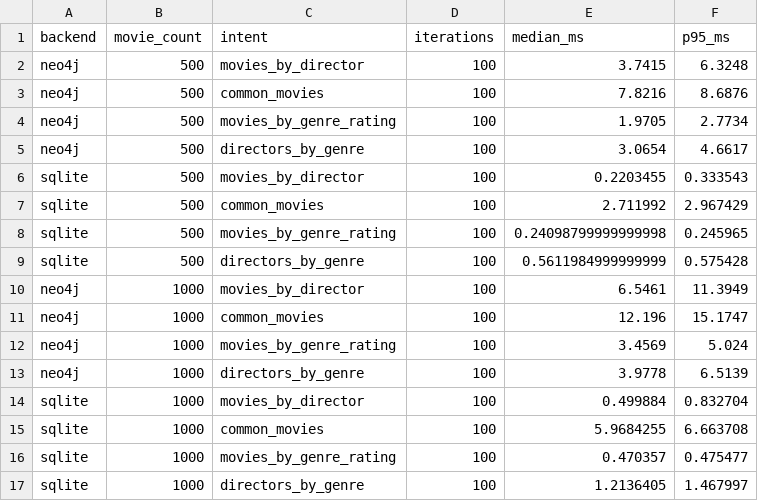
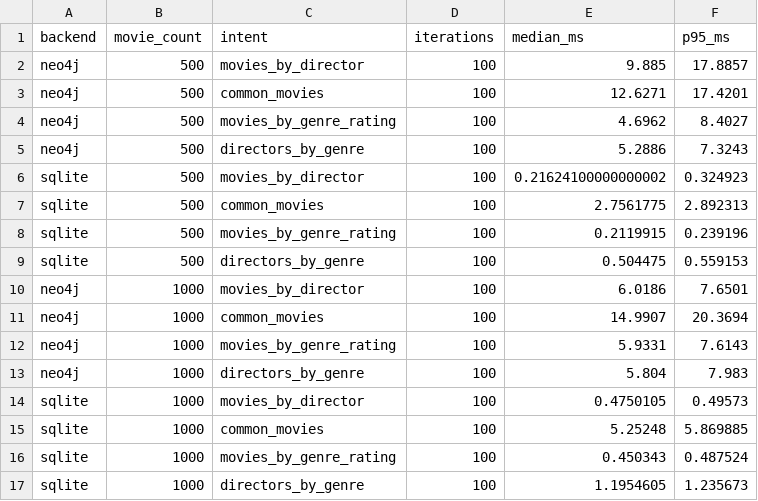
Before and after one commit to khanhhk/advanced_database, a CSV file: experiments/results/summary/multiscale_benchmark.csv, drawn as a sheet; only a part is shown; the diff covers the shown part only.

```diff
--- a/experiments/results/summary/multiscale_benchmark.csv
+++ b/experiments/results/summary/multiscale_benchmark.csv
@@ -1,17 +1,17 @@
 backend,movie_count,intent,iterations,median_ms,p95_ms
-neo4j,500,movies_by_director,100,3.7415,6.3248
-neo4j,500,common_movies,100,7.8216,8.6876
-neo4j,500,movies_by_genre_rating,100,1.9705,2.7734
-neo4j,500,directors_by_genre,100,3.0654,4.6617
-sqlite,500,movies_by_director,100,0.2203455,0.333543
-sqlite,500,common_movies,100,2.711992,2.967429
-sqlite,500,movies_by_genre_rating,100,0.24098799999999998,0.245965
-sqlite,500,directors_by_genre,100,0.5611984999999999,0.575428
-neo4j,1000,movies_by_director,100,6.5461,11.3949
-neo4j,1000,common_movies,100,12.196,15.1747
-neo4j,1000,movies_by_genre_rating,100,3.4569,5.024
-neo4j,1000,directors_by_genre,100,3.9778,6.5139
-sqlite,1000,movies_by_director,100,0.499884,0.832704
-sqlite,1000,common_movies,100,5.9684255,6.663708
-sqlite,1000,movies_by_genre_rating,100,0.470357,0.475477
-sqlite,1000,directors_by_genre,100,1.2136405,1.467997
+neo4j,500,movies_by_director,100,9.885,17.8857
+neo4j,500,common_movies,100,12.6271,17.4201
+neo4j,500,movies_by_genre_rating,100,4.6962,8.4027
+neo4j,500,directors_by_genre,100,5.2886,7.3243
+sqlite,500,movies_by_director,100,0.21624100000000002,0.324923
+sqlite,500,common_movies,100,2.7561775,2.892313
+sqlite,500,movies_by_genre_rating,100,0.2119915,0.239196
+sqlite,500,directors_by_genre,100,0.504475,0.559153
+neo4j,1000,movies_by_director,100,6.0186,7.6501
+neo4j,1000,common_movies,100,14.9907,20.3694
+neo4j,1000,movies_by_genre_rating,100,5.9331,7.6143
+neo4j,1000,directors_by_genre,100,5.804,7.983
+sqlite,1000,movies_by_director,100,0.4750105,0.49573
+sqlite,1000,common_movies,100,5.25248,5.869885
+sqlite,1000,movies_by_genre_rating,100,0.450343,0.487524
+sqlite,1000,directors_by_genre,100,1.1954605,1.235673
```
Also changed, not shown: 16 edited cells elsewhere in this file, experiments/results/benchmarks/multiscale_benchmark.csv, 30 other files.
